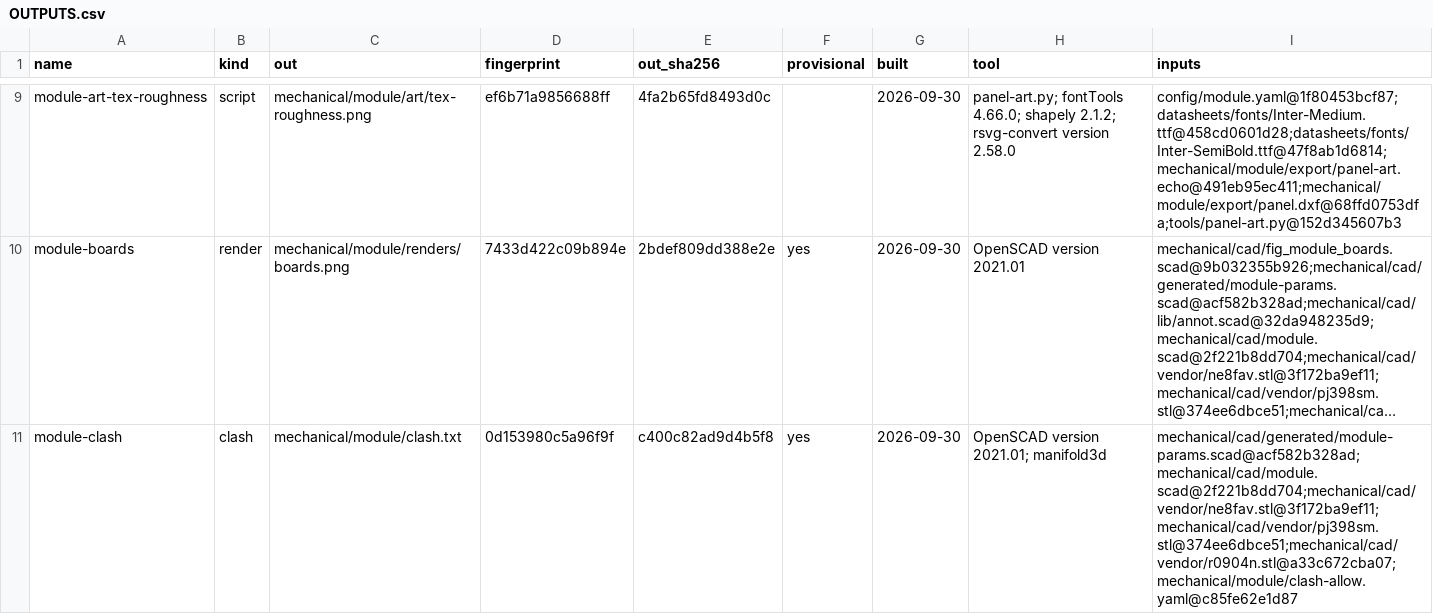
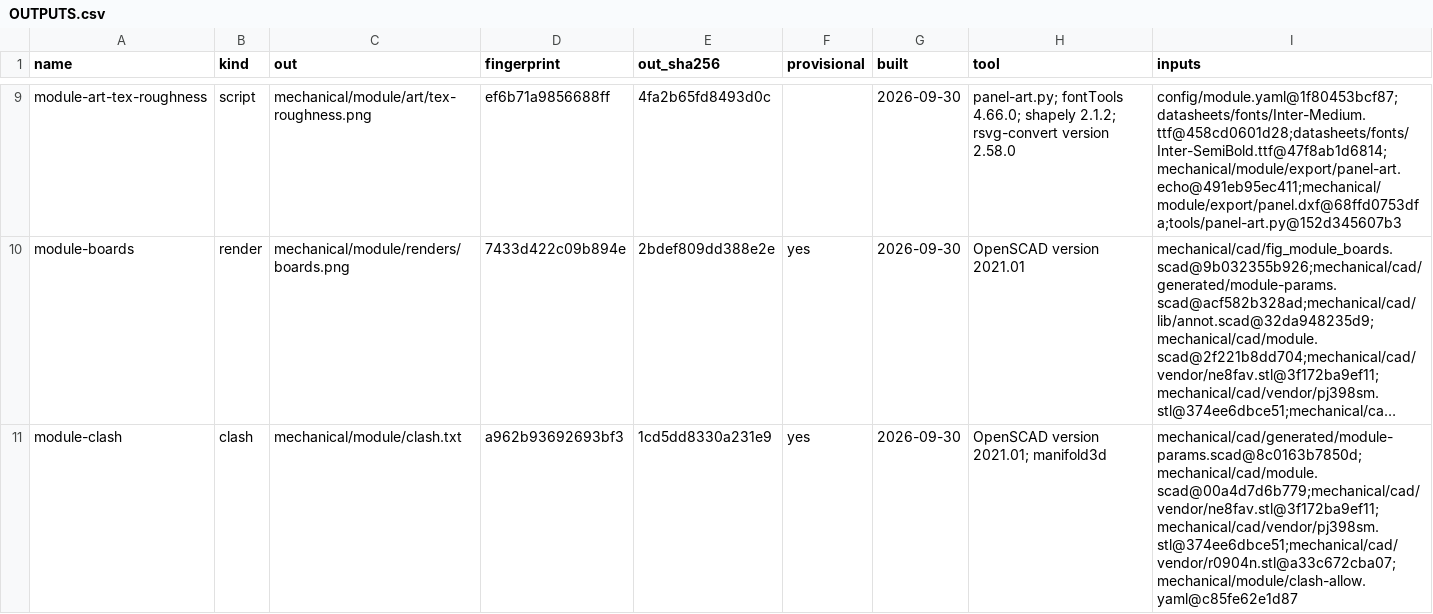
Before and after one commit to jeffmhopkins/Woody, a CSV file: mechanical/module/OUTPUTS.csv, drawn as a sheet; only a part is shown, gaps mark what is left out; long unchanged cells end in …; the diff covers the shown part only; the diff names each change by its address in the sheet, - before the commit and + after, or states it on an @@ line.

```diff
--- a/mechanical/module/OUTPUTS.csv
+++ b/mechanical/module/OUTPUTS.csv
-D11 (fingerprint): 0d153980c5a96f9f
+D11 (fingerprint): a962b93692693bf3
-E11 (out_sha256): c400c82ad9d4b5f8
+E11 (out_sha256): 1cd5dd8330a231e9
-I11 (inputs): mechanical/cad/generated/module-params.scad@acf582b328ad;mechanical/cad/module.scad@2f221b8dd704;mechanical/cad/vendor/ne8fav.stl@3f172ba9ef11;mechanical/cad/vendor/pj398sm.stl@374ee6dbce51;mechanical/cad/vendor/r0904n.stl@a33c672cba07;mechanical/module/clash-allow.yaml@c85fe62e1d87
+I11 (inputs): mechanical/cad/generated/module-params.scad@8c0163b7850d;mechanical/cad/module.scad@00a4d7d6b779;mechanical/cad/vendor/ne8fav.stl@3f172ba9ef11;mechanical/cad/vendor/pj398sm.stl@374ee6dbce51;mechanical/cad/vendor/r0904n.stl@a33c672cba07;mechanical/module/clash-allow.yaml@c85fe62e1d87
```
Also changed, not shown: 6 edited cells elsewhere in this file, 14 other files.
